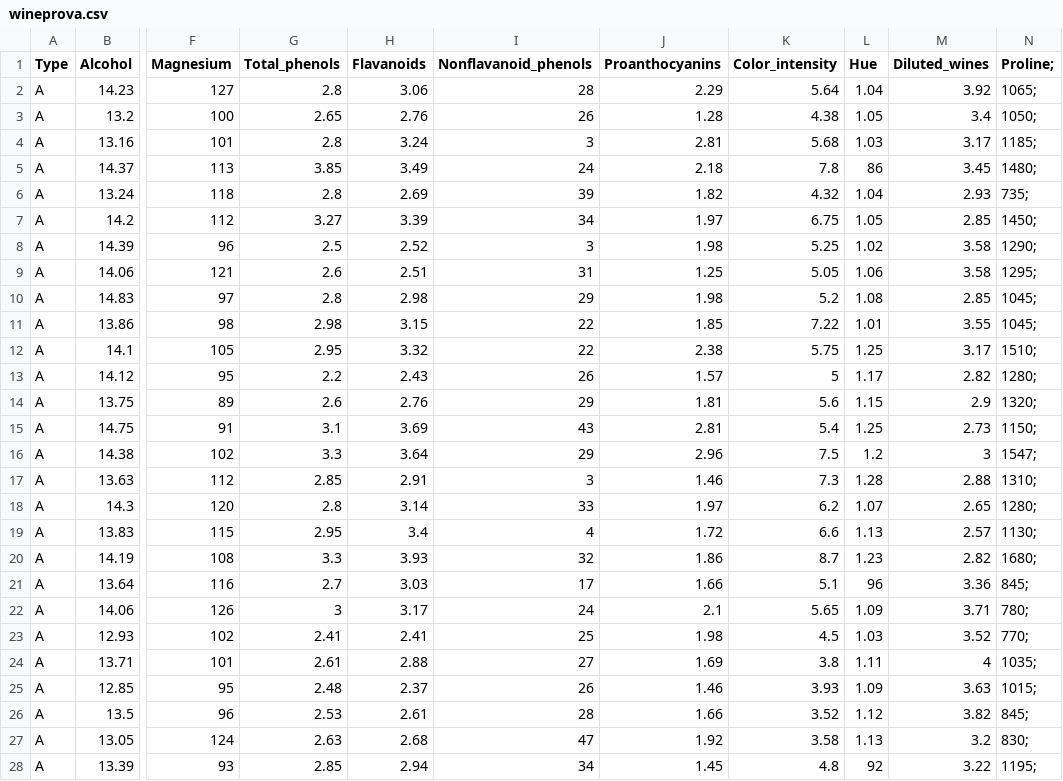
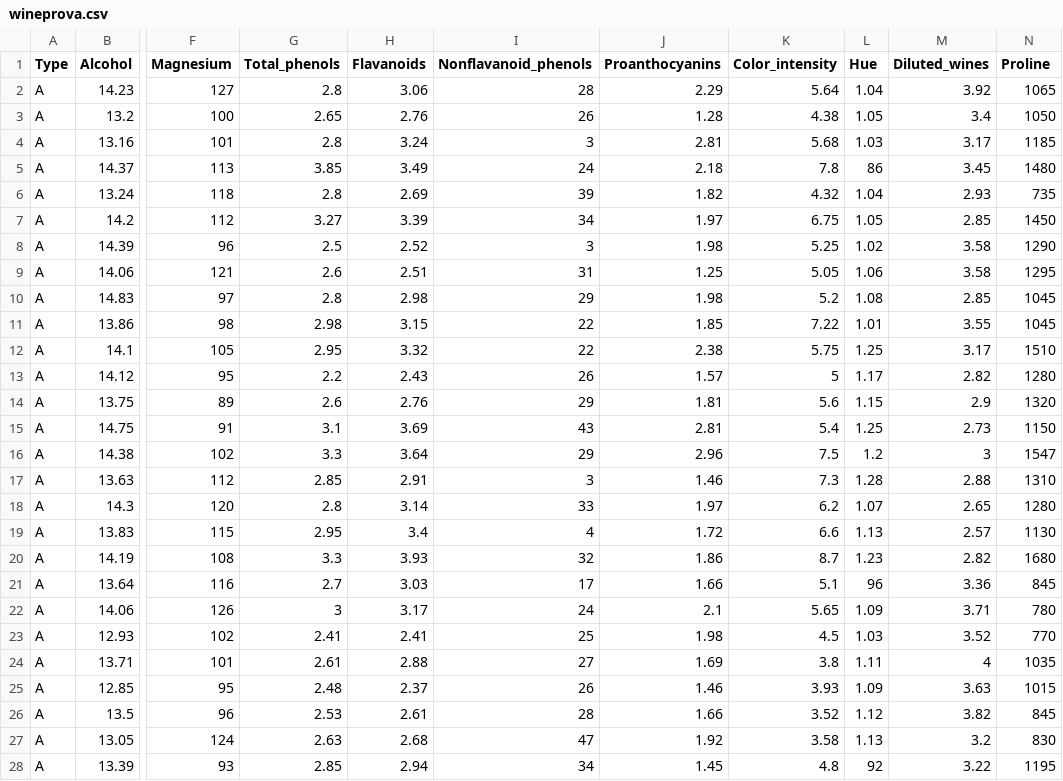
Before and after one commit to NIKFIORE/bigData, a CSV file: wineprova.csv, drawn as a sheet; only a part is shown, gaps mark what is left out; the diff covers the shown part only; the diff names each change by its address in the sheet, - before the commit and + after, or states it on an @@ line.

Commit message:
Update wineprova.csv

```diff
--- a/wineprova.csv
+++ b/wineprova.csv
-N1: Proline;
+N1: Proline
-N2 (Proline): 1065;
+N2 (Proline): 1065
-N3 (Proline): 1050;
+N3 (Proline): 1050
-N4 (Proline): 1185;
+N4 (Proline): 1185
-N5 (Proline): 1480;
+N5 (Proline): 1480
-N6 (Proline): 735;
+N6 (Proline): 735
-N7 (Proline): 1450;
+N7 (Proline): 1450
-N8 (Proline): 1290;
+N8 (Proline): 1290
-N9 (Proline): 1295;
+N9 (Proline): 1295
-N10:N11 (Proline): 1045;
+N10:N11 (Proline): 1045
-N12 (Proline): 1510;
+N12 (Proline): 1510
-N13 (Proline): 1280;
+N13 (Proline): 1280
-N14 (Proline): 1320;
+N14 (Proline): 1320
-N15 (Proline): 1150;
+N15 (Proline): 1150
-N16 (Proline): 1547;
+N16 (Proline): 1547
-N17 (Proline): 1310;
+N17 (Proline): 1310
-N18 (Proline): 1280;
+N18 (Proline): 1280
-N19 (Proline): 1130;
+N19 (Proline): 1130
-N20 (Proline): 1680;
+N20 (Proline): 1680
-N21 (Proline): 845;
+N21 (Proline): 845
-N22 (Proline): 780;
+N22 (Proline): 780
-N23 (Proline): 770;
+N23 (Proline): 770
-N24 (Proline): 1035;
+N24 (Proline): 1035
-N25 (Proline): 1015;
+N25 (Proline): 1015
-N26 (Proline): 845;
+N26 (Proline): 845
-N27 (Proline): 830;
+N27 (Proline): 830
-N28 (Proline): 1195;
+N28 (Proline): 1195
```
Also changed, not shown: 151 edited cells elsewhere in this file.
